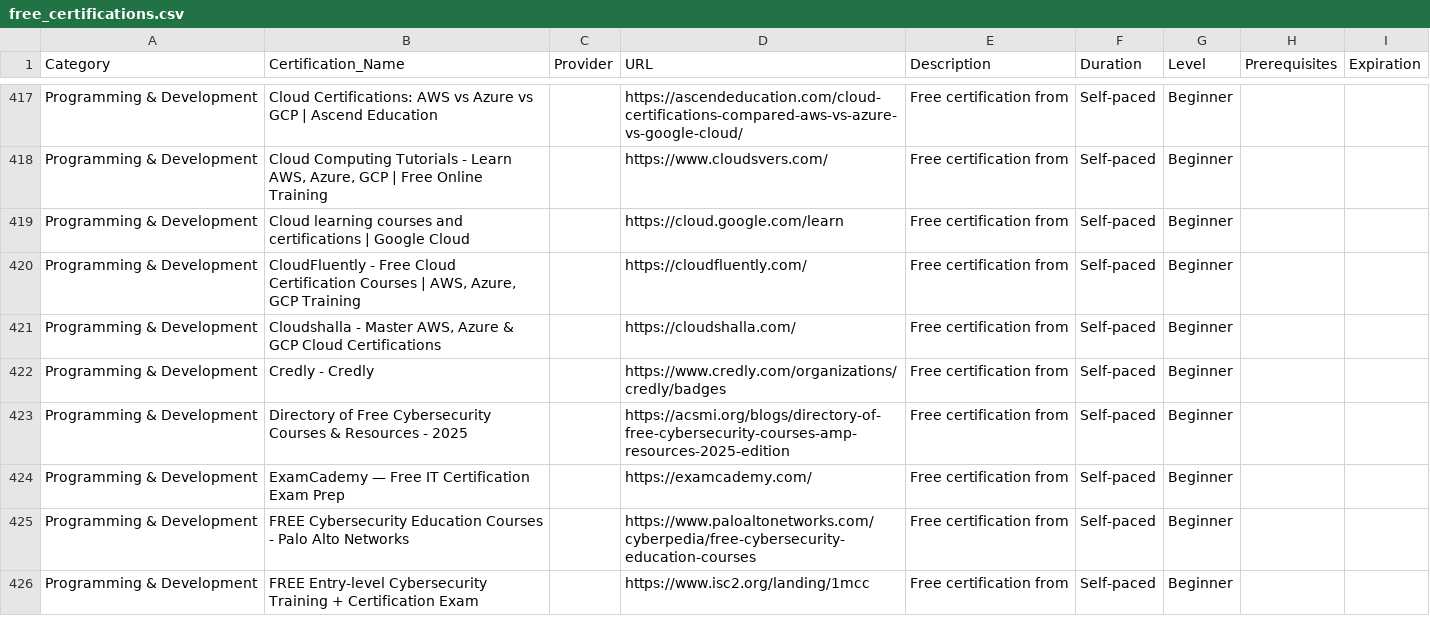
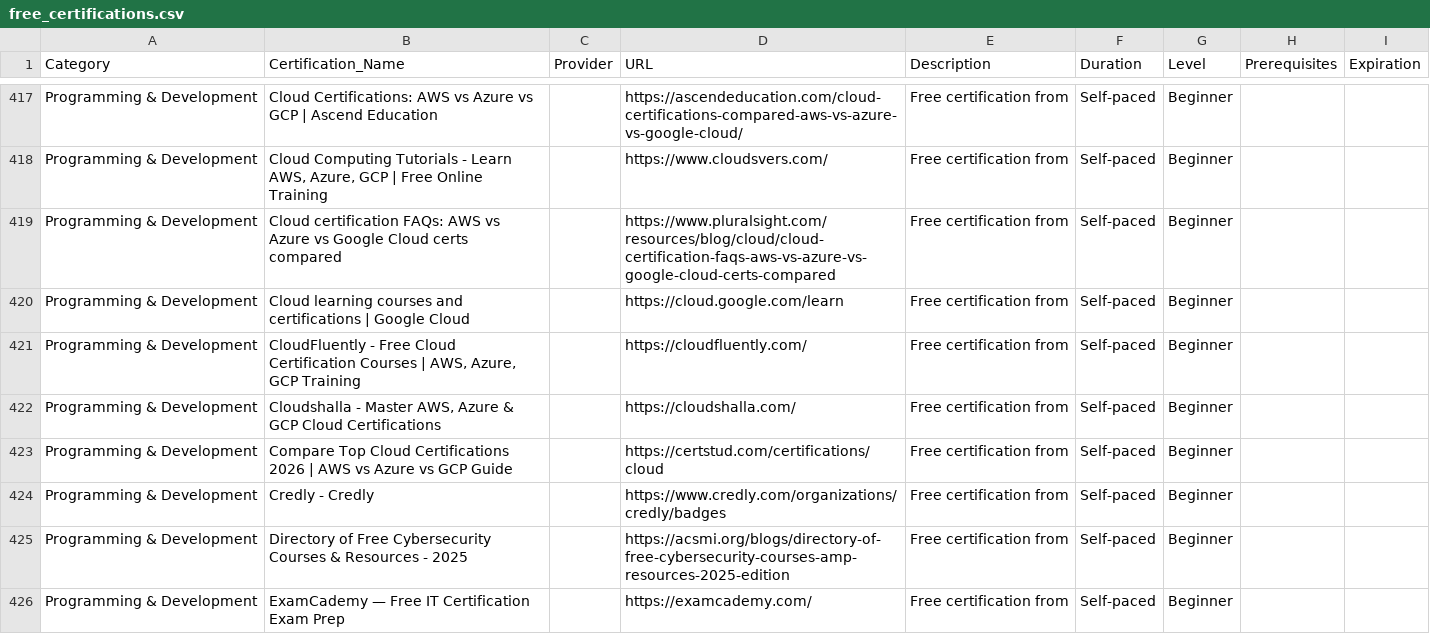
Before and after one commit to saint1415/free_certs, a CSV file: free_certifications.csv, drawn as a sheet; only a part is shown, gaps mark what is left out; the shorter side is filled out with more unchanged rows.

```diff
--- a/free_certifications.csv
+++ b/free_certifications.csv
@@ -418,2 +418,3 @@ Programming & Development,Cloud Certifications: AWS vs Azure vs GCP | Ascend Edu
 Programming & Development,"Cloud Computing Tutorials - Learn AWS, Azure, GCP | Free Online Training",,https://www.cloudsvers.com/,Free certification from ,Self-paced,Beginner,,
+Programming & Development,Cloud certification FAQs: AWS vs Azure vs Google Cloud certs compared,,https://www.pluralsight.com/resources/blog/cloud/cloud-certification-faqs-aws-vs-azure-vs-google-cloud-certs-compared,Free certification from ,Self-paced,Beginner,,
 Programming & Development,Cloud learning courses and certifications | Google Cloud,,https://cloud.google.com/learn,Free certification from ,Self-paced,Beginner,,
@@ -421,2 +422,3 @@ Programming & Development,"CloudFluently - Free Cloud Certification Courses | AW
 Programming & Development,"Cloudshalla - Master AWS, Azure & GCP Cloud Certifications",,https://cloudshalla.com/,Free certification from ,Self-paced,Beginner,,
+Programming & Development,Compare Top Cloud Certifications 2026 | AWS vs Azure vs GCP Guide,,https://certstud.com/certifications/cloud,Free certification from ,Self-paced,Beginner,,
 Programming & Development,Credly - Credly,,https://www.credly.com/organizations/credly/badges,Free certification from ,Self-paced,Beginner,,
```
Also changed, not shown: 2 other files.
